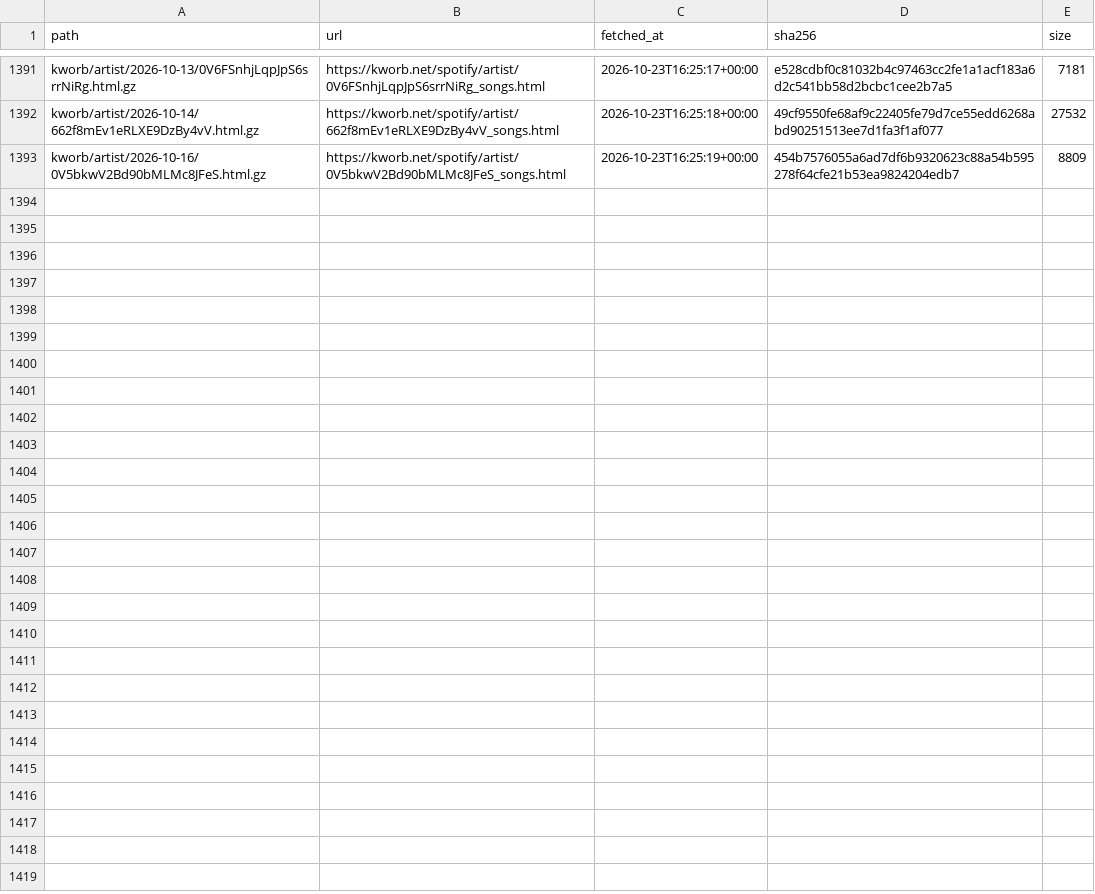
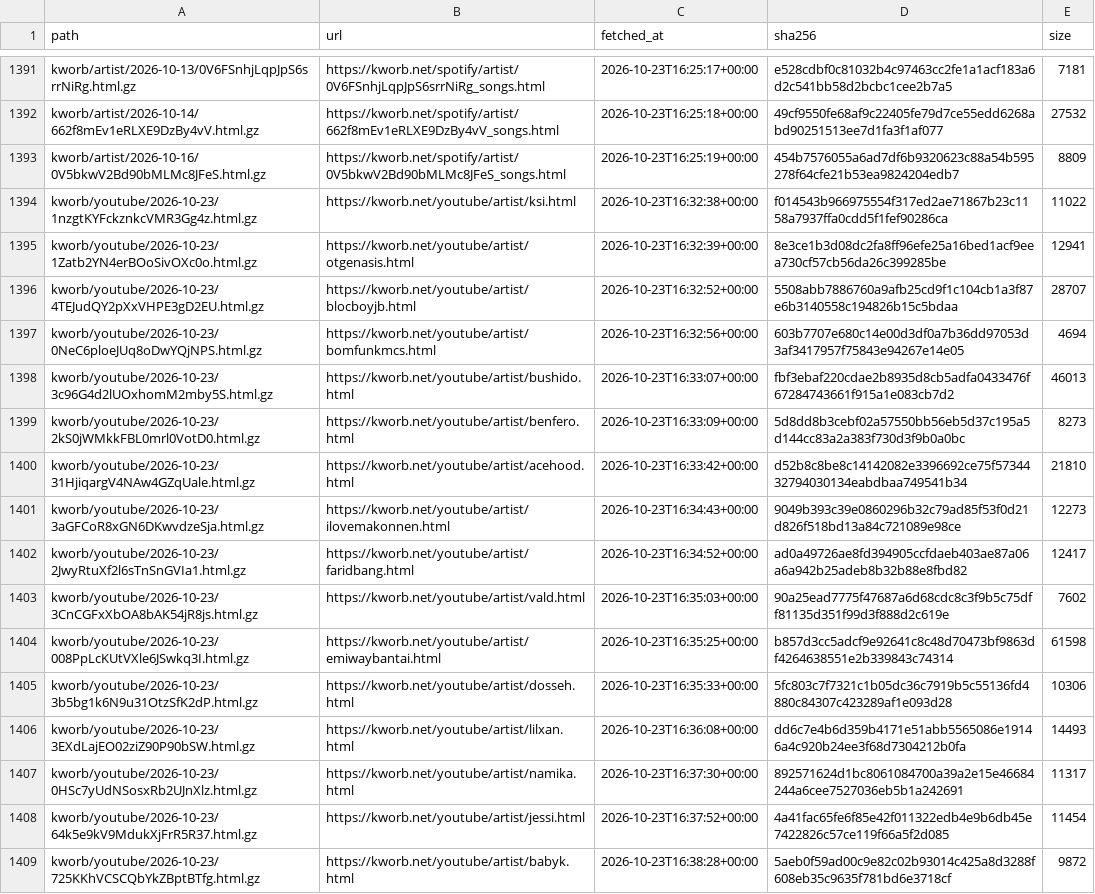
Before and after one commit to sverigeleague/Music, a CSV file: raw/manifest.csv, drawn as a sheet; only a part is shown, gaps mark what is left out.

```diff
--- a/raw/manifest.csv
+++ b/raw/manifest.csv
@@ -1393 +1393,17 @@ kworb/artist/2026-10-14/662f8mEv1eRLXE9DzBy4vV.html.gz,https://kworb.net/spotify
 kworb/artist/2026-10-16/0V5bkwV2Bd90bMLMc8JFeS.html.gz,https://kworb.net/spotify/artist/0V5bkwV2Bd90bMLMc8JFeS_songs.html,2026-10-23T16:25:19+00:00,454b7576055a6ad7df6b9320623c88a54b595278f64cfe21b53ea9824204edb7,8809
+kworb/youtube/2026-10-23/1nzgtKYFckznkcVMR3Gg4z.html.gz,https://kworb.net/youtube/artist/ksi.html,2026-10-23T16:32:38+00:00,f014543b966975554f317ed2ae71867b23c1158a7937ffa0cdd5f1fef90286ca,11022
+kworb/youtube/2026-10-23/1Zatb2YN4erBOoSivOXc0o.html.gz,https://kworb.net/youtube/artist/otgenasis.html,2026-10-23T16:32:39+00:00,8e3ce1b3d08dc2fa8ff96efe25a16bed1acf9eea730cf57cb56da26c399285be,12941
+kworb/youtube/2026-10-23/4TEJudQY2pXxVHPE3gD2EU.html.gz,https://kworb.net/youtube/artist/blocboyjb.html,2026-10-23T16:32:52+00:00,5508abb7886760a9afb25cd9f1c104cb1a3f87e6b3140558c194826b15c5bdaa,28707
+kworb/youtube/2026-10-23/0NeC6ploeJUq8oDwYQjNPS.html.gz,https://kworb.net/youtube/artist/bomfunkmcs.html,2026-10-23T16:32:56+00:00,603b7707e680c14e00d3df0a7b36dd97053d3af3417957f75843e94267e14e05,4694
+kworb/youtube/2026-10-23/3c96G4d2lUOxhomM2mby5S.html.gz,https://kworb.net/youtube/artist/bushido.html,2026-10-23T16:33:07+00:00,fbf3ebaf220cdae2b8935d8cb5adfa0433476f67284743661f915a1e083cb7d2,46013
+kworb/youtube/2026-10-23/2kS0jWMkkFBL0mrl0VotD0.html.gz,https://kworb.net/youtube/artist/benfero.html,2026-10-23T16:33:09+00:00,5d8dd8b3cebf02a57550bb56eb5d37c195a5d144cc83a2a383f730d3f9b0a0bc,8273
+kworb/youtube/2026-10-23/31HjiqargV4NAw4GZqUale.html.gz,https://kworb.net/youtube/artist/acehood.html,2026-10-23T16:33:42+00:00,d52b8c8be8c14142082e3396692ce75f5734432794030134eabdbaa749541b34,21810
+kworb/youtube/2026-10-23/3aGFCoR8xGN6DKwvdzeSja.html.gz,https://kworb.net/youtube/artist/ilovemakonnen.html,2026-10-23T16:34:43+00:00,9049b393c39e0860296b32c79ad85f53f0d21d826f518bd13a84c721089e98ce,12273
+kworb/youtube/2026-10-23/2JwyRtuXf2l6sTnSnGVIa1.html.gz,https://kworb.net/youtube/artist/faridbang.html,2026-10-23T16:34:52+00:00,ad0a49726ae8fd394905ccfdaeb403ae87a06a6a942b25adeb8b32b88e8fbd82,12417
+kworb/youtube/2026-10-23/3CnCGFxXbOA8bAK54jR8js.html.gz,https://kworb.net/youtube/artist/vald.html,2026-10-23T16:35:03+00:00,90a25ead7775f47687a6d68cdc8c3f9b5c75dff81135d351f99d3f888d2c619e,7602
+kworb/youtube/2026-10-23/008PpLcKUtVXle6JSwkq3I.html.gz,https://kworb.net/youtube/artist/emiwaybantai.html,2026-10-23T16:35:25+00:00,b857d3cc5adcf9e92641c8c48d70473bf9863df4264638551e2b339843c74314,61598
+kworb/youtube/2026-10-23/3b5bg1k6N9u31OtzSfK2dP.html.gz,https://kworb.net/youtube/artist/dosseh.html,2026-10-23T16:35:33+00:00,5fc803c7f7321c1b05dc36c7919b5c55136fd4880c84307c423289af1e093d28,10306
+kworb/youtube/2026-10-23/3EXdLajEO02ziZ90P90bSW.html.gz,https://kworb.net/youtube/artist/lilxan.html,2026-10-23T16:36:08+00:00,dd6c7e4b6d359b4171e51abb5565086e19146a4c920b24ee3f68d7304212b0fa,14493
+kworb/youtube/2026-10-23/0HSc7yUdNSosxRb2UJnXlz.html.gz,https://kworb.net/youtube/artist/namika.html,2026-10-23T16:37:30+00:00,892571624d1bc8061084700a39a2e15e46684244a6cee7527036eb5b1a242691,11317
+kworb/youtube/2026-10-23/64k5e9kV9MdukXjFrR5R37.html.gz,https://kworb.net/youtube/artist/jessi.html,2026-10-23T16:37:52+00:00,4a41fac65fe6f85e42f011322edb4e9b6db45e7422826c57ce119f66a5f2d085,11454
+kworb/youtube/2026-10-23/725KKhVCSCQbYkZBptBTfg.html.gz,https://kworb.net/youtube/artist/babyk.html,2026-10-23T16:38:28+00:00,5aeb0f59ad00c9e82c02b93014c425a8d3288f608eb35c9635f781bd6e3718cf,9872
```
Also changed, not shown: data/youtube.csv, 19 other files.
